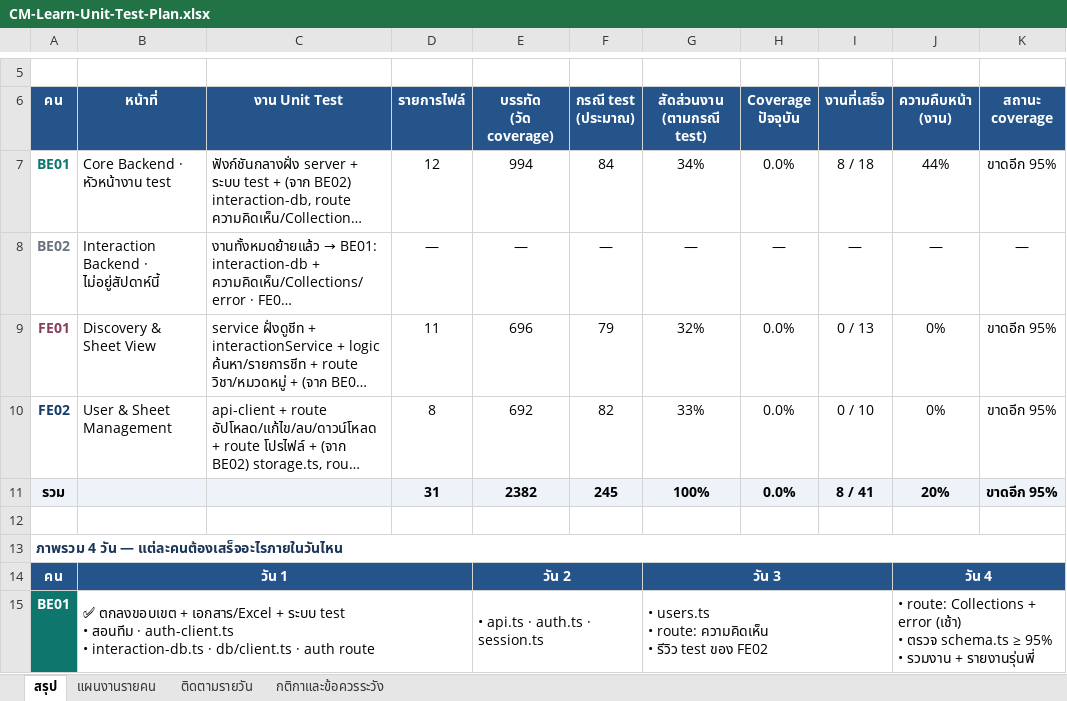
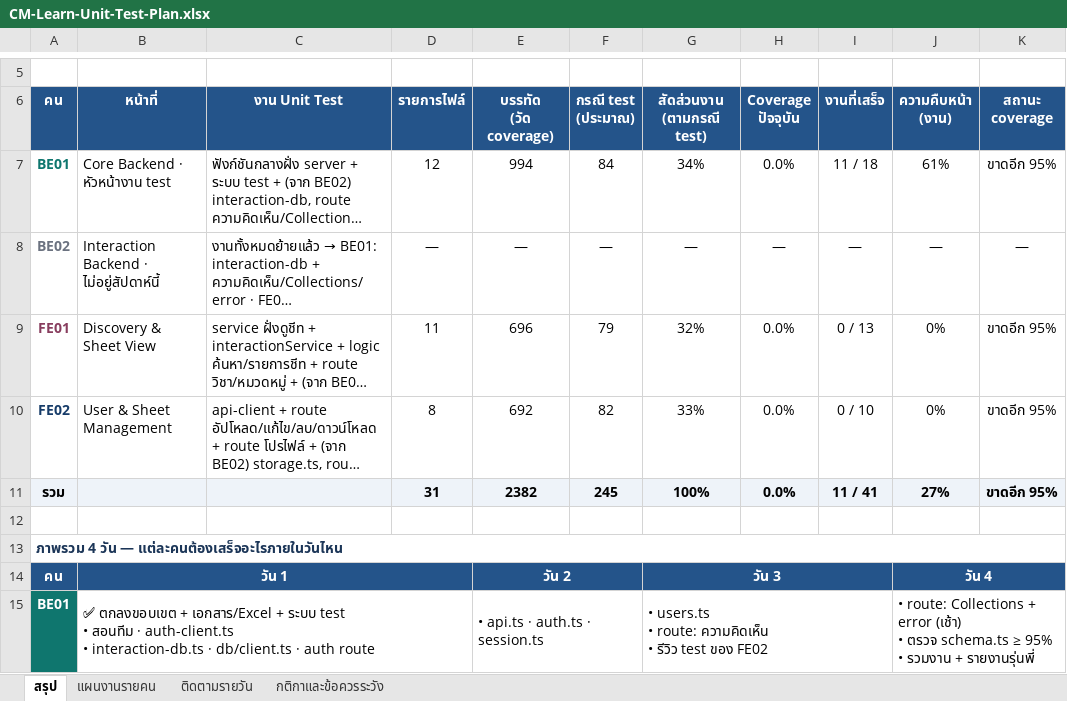
Before and after one commit to CPNext-hub/CM-Learn, an Excel workbook: output/xlsx/CM-Learn-Unit-Test-Plan.xlsx, sheet สรุป, drawn as a sheet; only a part is shown, gaps mark what is left out; long unchanged cells end in …; values as stored, in another font and other column widths than the file's, no borders; conditional formats not drawn; the diff names each change by its address in the sheet, - before the commit and + after, or states it on an @@ line.

```diff
--- a/output/xlsx/CM-Learn-Unit-Test-Plan.xlsx (sheet สรุป)
+++ b/output/xlsx/CM-Learn-Unit-Test-Plan.xlsx (sheet สรุป)
-I7 (งานที่เสร็จ): 8 / 18
+I7 (งานที่เสร็จ): 11 / 18
-J7 (ความคืบหน้า (งาน)): 44%
+J7 (ความคืบหน้า (งาน)): 61%
-I11 (งานที่เสร็จ): 8 / 41
+I11 (งานที่เสร็จ): 11 / 41
-J11 (ความคืบหน้า (งาน)): 20%
+J11 (ความคืบหน้า (งาน)): 27%
```
Also changed, not shown: sheet แผนงานรายคน.
